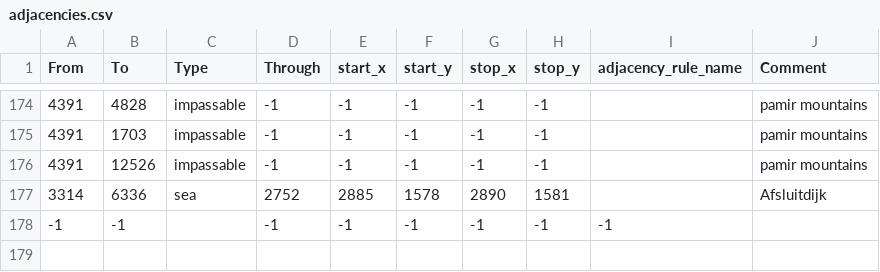
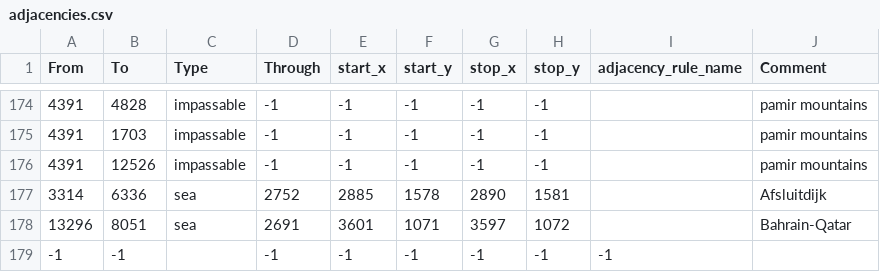
Before and after one commit to greenbueller/lef-legacy-of-48, a CSV file: map/adjacencies.csv, drawn as a sheet; only a part is shown, gaps mark what is left out.

Commit message:
Map Rework [AR, ME]
- Updated Adjacencies
    - Renamed Straight of Hormuz to fit Ottoman maps along with new province requirements
    - Changed the Danish Belts to be more representative of how they were (North Jutland to Norway rather than Copenhagen)
    - Added Bahrain and a crossing between Bahrain and Qatar

- Egypt (Sudan) now has more internal states, mainly following the Nile

- Slight strategic region changing to fix some errors
- Moving of VPs to fix some errors

```diff
--- a/map/adjacencies.csv
+++ b/map/adjacencies.csv
@@ -177,2 +177,3 @@ From;To;Type;Through;start_x;start_y;stop_x;stop_y;adjacency_rule_name;Comment
 3314;6336;sea;2752;2885;1578;2890;1581;;Afsluitdijk
+13296;8051;sea;2691;3601;1071;3597;1072;;Bahrain-Qatar
 -1;-1;;-1;-1;-1;-1;-1;-1
```
Also changed, not shown: map/definition.csv, 37 other files.
